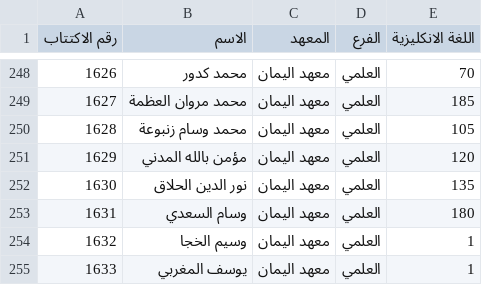
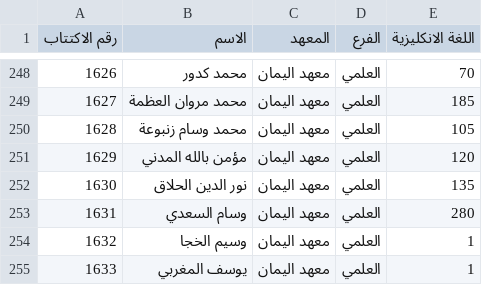
Before and after one commit to education-professional-2025/Results-site, a CSV file: data_science.csv, drawn as a sheet; only a part is shown, gaps mark what is left out.

Commit message:
data_science.csv

```diff
--- a/data_science.csv
+++ b/data_science.csv
@@ -252,3 +252,3 @@
 1630,نور الدين الحلاق,معهد اليمان,العلمي,135
-1631,وسام السعدي,معهد اليمان,العلمي,180
+1631,وسام السعدي,معهد اليمان,العلمي,280
 1632,وسيم الخجا,معهد اليمان,العلمي,1
```
